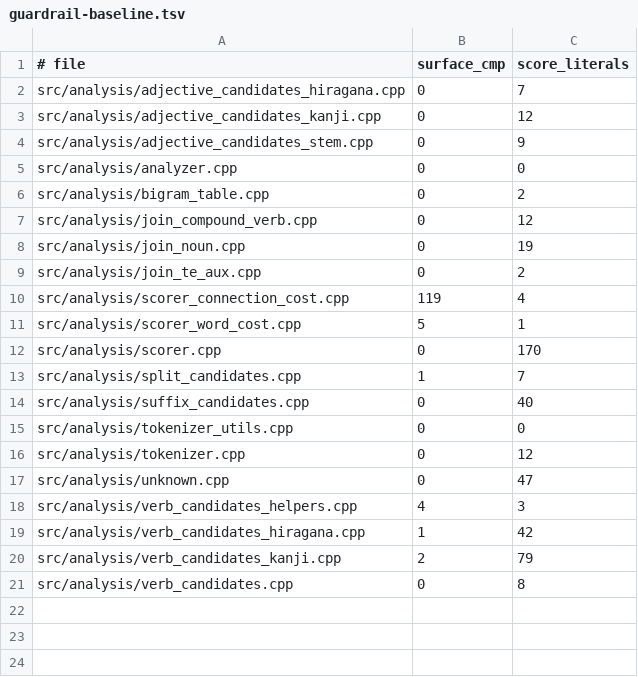
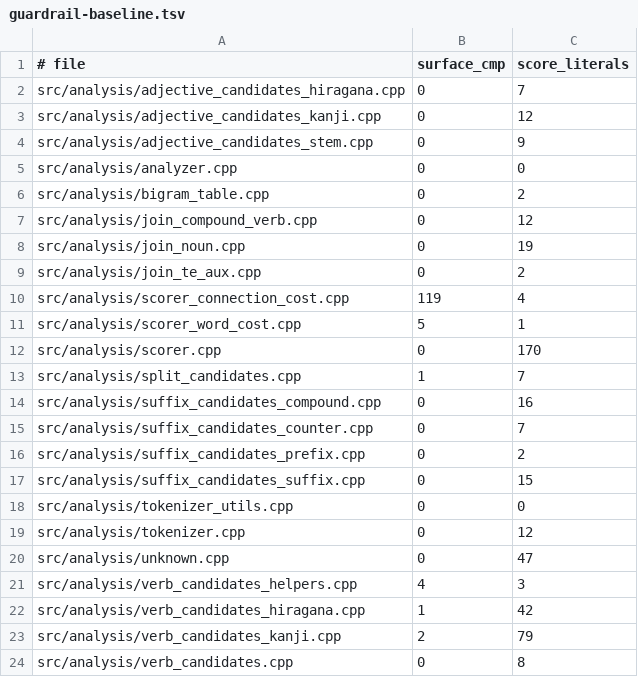
Before and after one commit to aitytech/suzume, a TSV file: scripts/guardrail-baseline.tsv, drawn as a sheet.

Commit message:
refactor: Split suffix candidate generators by theme
Break suffix_candidates.cpp into per-theme files with no behavior change:
suffix, compound (nominalized/kanji-hiragana), counter, and prefix. The
public extractSubstring stays a single free function (declared in the
header, used across the module). Pure code move: every body line
preserved, guardrail literal counts redistributed without net change.

```diff
--- a/scripts/guardrail-baseline.tsv
+++ b/scripts/guardrail-baseline.tsv
@@ -13,3 +13,6 @@ src/analysis/scorer.cpp	0	170
 src/analysis/split_candidates.cpp	1	7
-src/analysis/suffix_candidates.cpp	0	40
+src/analysis/suffix_candidates_compound.cpp	0	16
+src/analysis/suffix_candidates_counter.cpp	0	7
+src/analysis/suffix_candidates_prefix.cpp	0	2
+src/analysis/suffix_candidates_suffix.cpp	0	15
 src/analysis/tokenizer_utils.cpp	0	0
```
Also changed, not shown: 6 other files.
